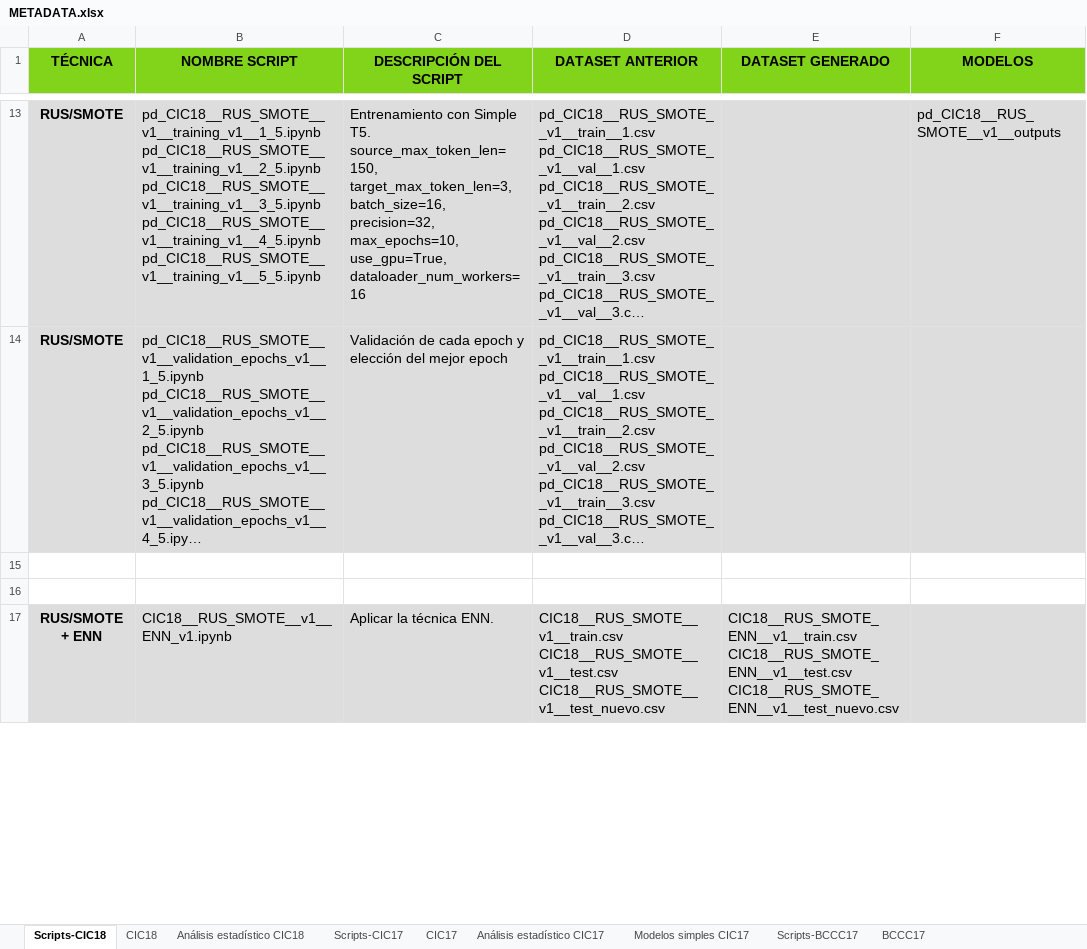
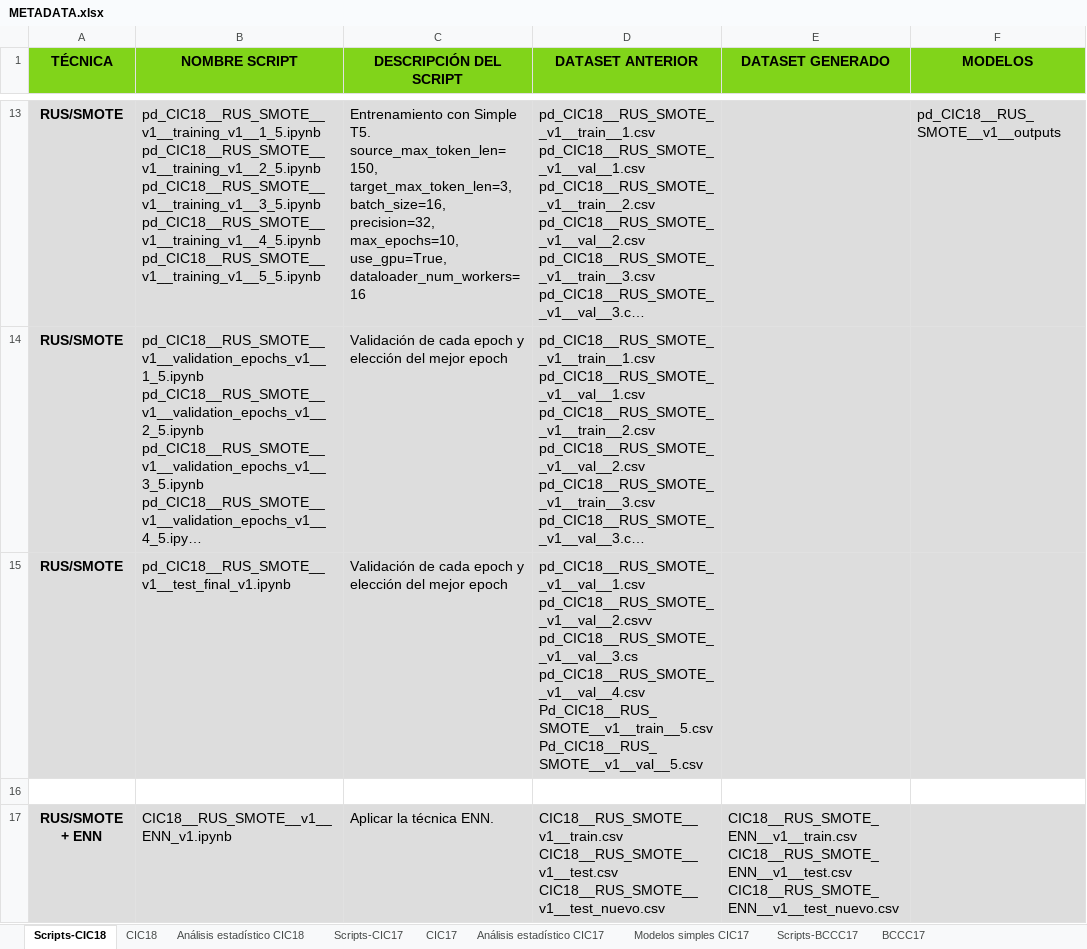
Before and after one commit to lamux04/BECA-INVESTIGACION, an Excel workbook: TFG1/02_datasets/metadata/METADATA.xlsx, sheet Scripts-CIC18, drawn as a sheet; only a part is shown, gaps mark what is left out; long unchanged cells end in …; values as stored, in another font and other column widths than the file's, no borders; ↵ is a line break in a cell; the diff covers the shown part only; the diff names each change by its address in the sheet, - before the commit and + after, or states it on an @@ line.

```diff
--- a/TFG1/02_datasets/metadata/METADATA.xlsx (sheet Scripts-CIC18)
+++ b/TFG1/02_datasets/metadata/METADATA.xlsx (sheet Scripts-CIC18)
-row 15: (empty)
+row 15: RUS/SMOTE | pd_CIC18__RUS_SMOTE__v1__test_final_v1.ipynb | Validación de cada epoch y elección del mejor epoch | pd_CIC18__RUS_SMOTE__v1__val__1.csv ↵ pd_CIC18__RUS_SMOTE__v1__val__2.csvv ↵ pd_CIC18__RUS_SMOTE__v1__val__3.cs ↵ pd_CIC18__RUS_SMOTE__v1__val__4.csv ↵ Pd_CIC18__RUS_SMOTE__v1__train__5.csv ↵ Pd_CIC18__RUS_SMOTE__v1__val__5.csv
-A15:F15 fill: none
+A15:F15 fill: #DDDDDD
```
Also changed, not shown: 1 added row, 8 edited cells and cell formats elsewhere in this sheet, sheet Scripts-BCCC17, sheet Scripts-CIC17, TFG_MODELOS_SIMPLES/02_datasets/metadata/METADATA.xlsx, TFG_MODELOS_SIMPLES2/02_datasets/metadata/METADATA.xlsx, 32 other files.
